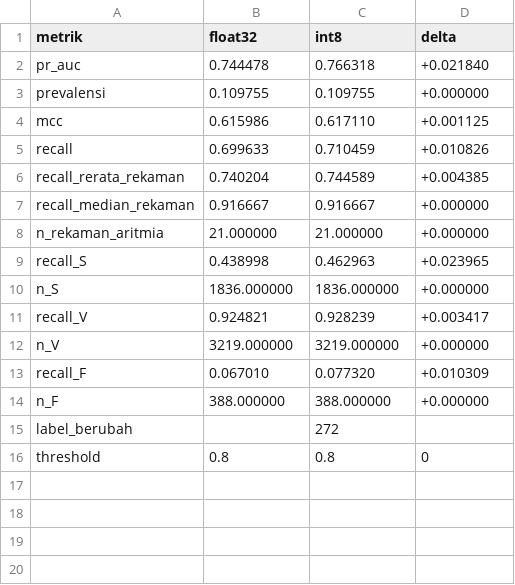
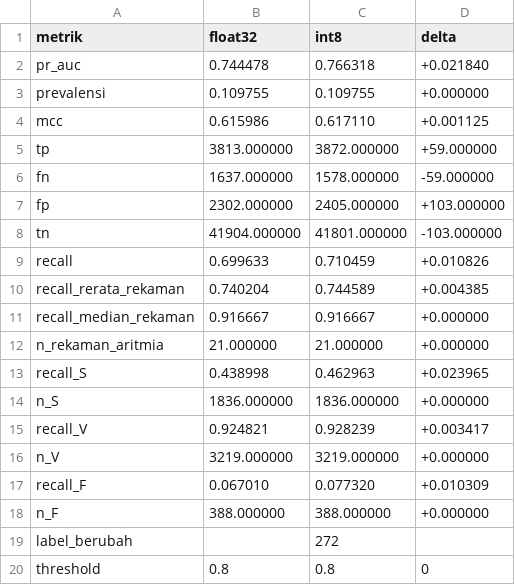
Before and after one commit to mrrizaldi/projek-akhir, a CSV file: model/artifacts/metrics/fase7_metrik_tambahan.csv, drawn as a sheet.

```diff
--- a/model/artifacts/metrics/fase7_metrik_tambahan.csv
+++ b/model/artifacts/metrics/fase7_metrik_tambahan.csv
@@ -4,2 +4,6 @@ prevalensi,0.109755,0.109755,+0.000000
 mcc,0.615986,0.617110,+0.001125
+tp,3813.000000,3872.000000,+59.000000
+fn,1637.000000,1578.000000,-59.000000
+fp,2302.000000,2405.000000,+103.000000
+tn,41904.000000,41801.000000,-103.000000
 recall,0.699633,0.710459,+0.010826
```
Also changed, not shown: 7 other files.
